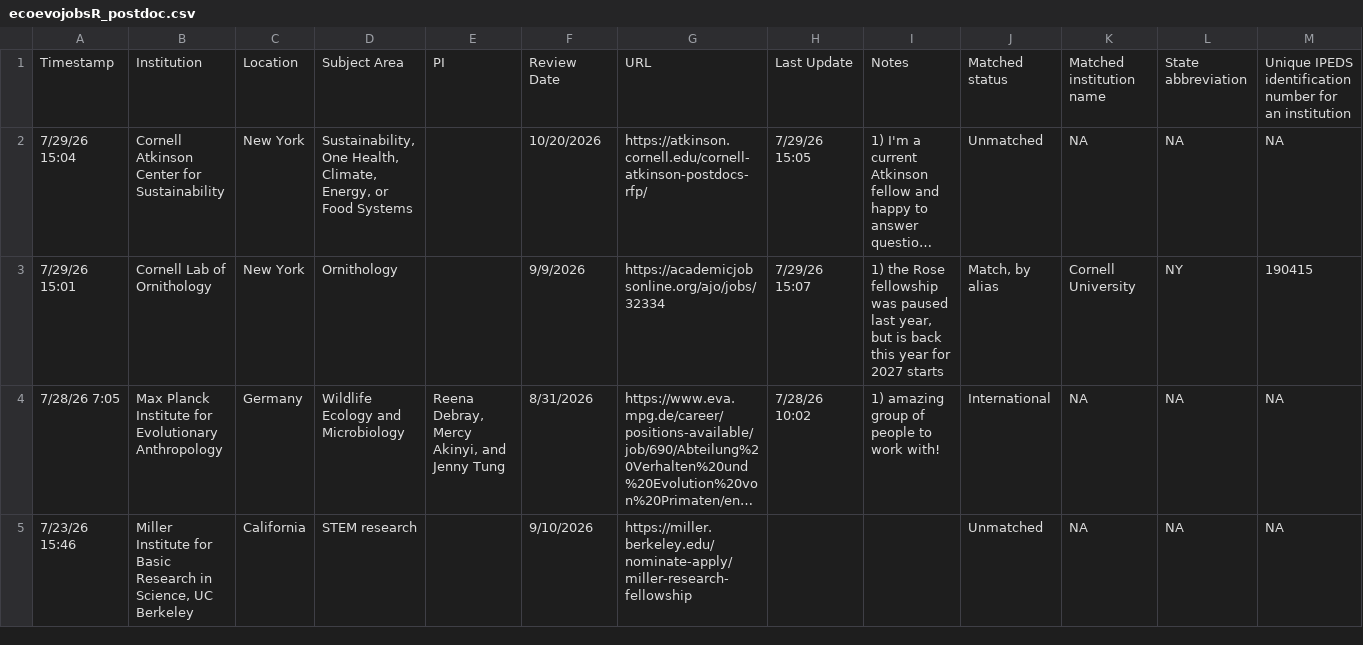
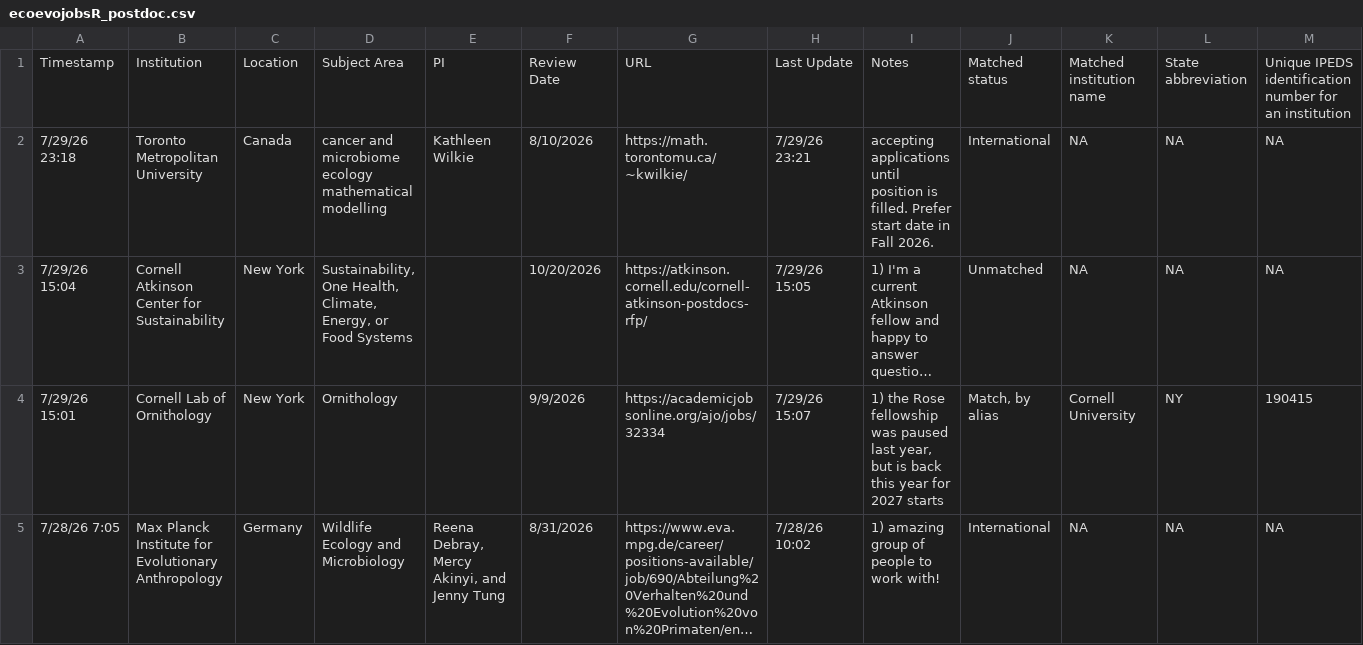
Before and after one commit to mikeblazanin/ecoevojobsR, a CSV file: data-raw/ecoevojobsR_postdoc.csv, drawn as a sheet; only a part is shown; the shorter side is filled out with more unchanged rows; long unchanged cells end in …; rows hold the shown columns only; the diff names each change by its address in the sheet, - before the commit and + after, or states it on an @@ line.

```diff
--- a/data-raw/ecoevojobsR_postdoc.csv
+++ b/data-raw/ecoevojobsR_postdoc.csv
+row 2: 7/29/26 23:18 | Toronto Metropolitan University | Canada | cancer and microbiome ecology mathematical modelling | Kathleen Wilkie | 8/10/2026 | https://math.torontomu.ca/~kwilkie/ | 7/29/26 23:21 | accepting applications until position is filled. Prefer start date in Fall 2026. | International | NA | NA | NA
```
Also changed, not shown: 2 other files.
